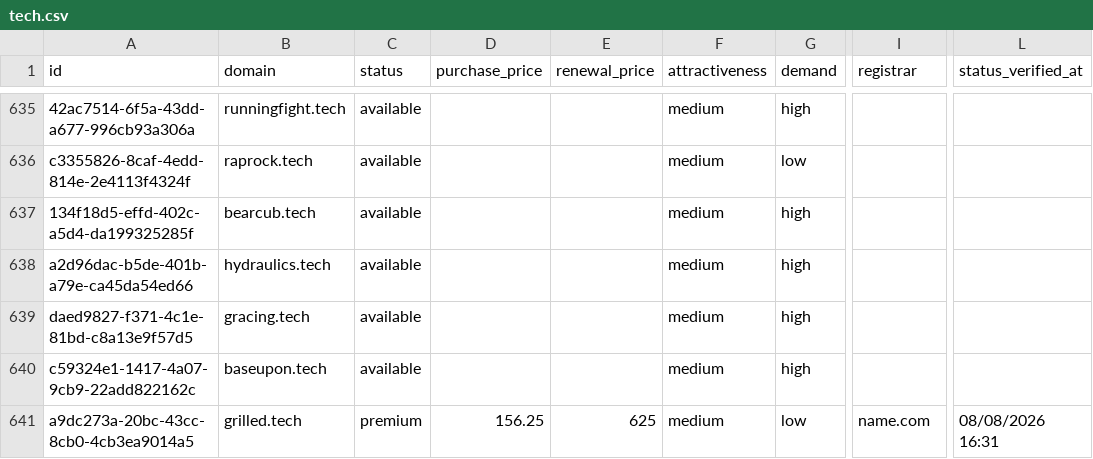
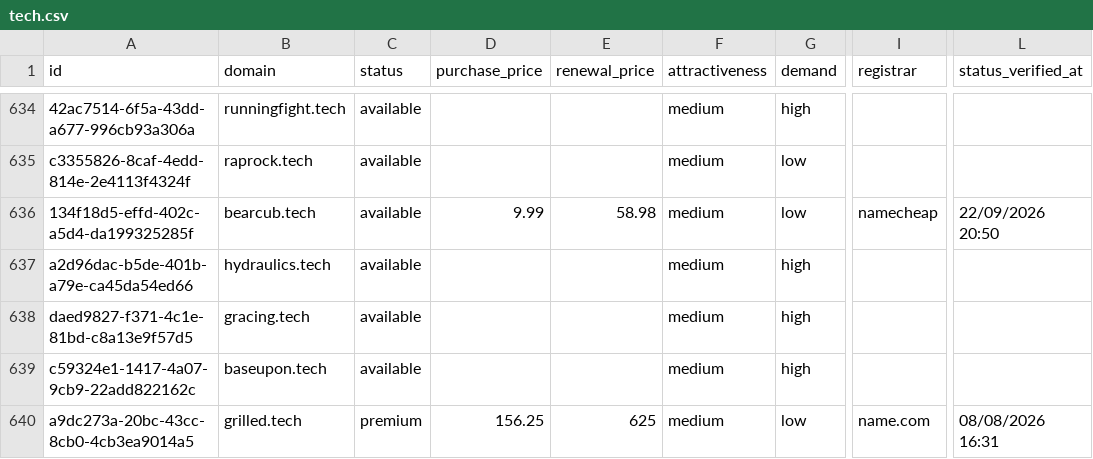
Before and after one commit to UniqueDomains/tech-oneword-domains, a CSV file: tech.csv, drawn as a sheet; only a part is shown, gaps mark what is left out; addresses are those after the commit; the diff covers the shown part only; the diff names each change by its address in the sheet, - before the commit and + after, or states it on an @@ line.

Commit message:
Domains update

```diff
--- a/tech.csv
+++ b/tech.csv
-D636 (purchase_price): (empty)
+D636 (purchase_price): 9.99
-E636 (renewal_price): (empty)
+E636 (renewal_price): 58.98
-G636 (demand): high
+G636 (demand): low
-I636 (registrar): (empty)
+I636 (registrar): namecheap
-L636 (status_verified_at): (empty)
+L636 (status_verified_at): 22/09/2026 20:50
```
Also changed, not shown: 2 added rows, 2 removed rows and 103 edited cells elsewhere in this file, 4 other files.
